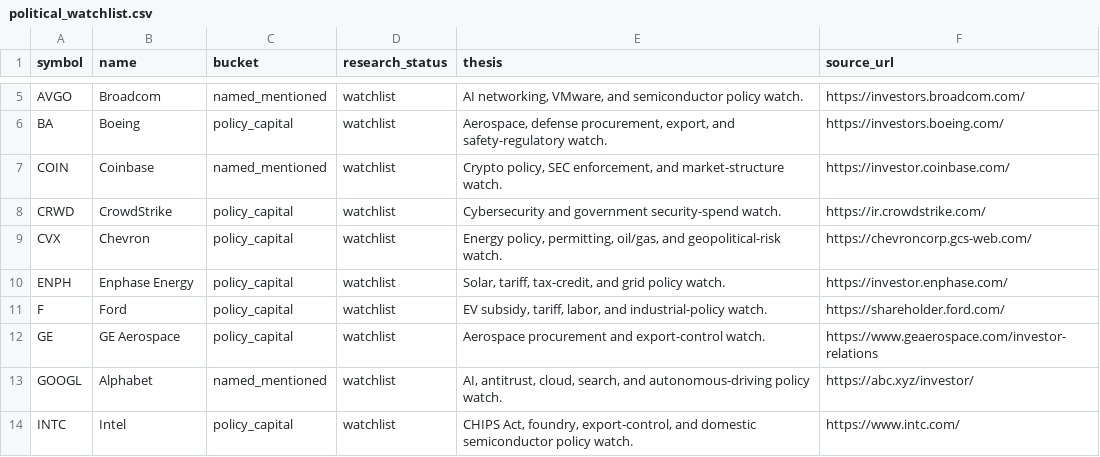
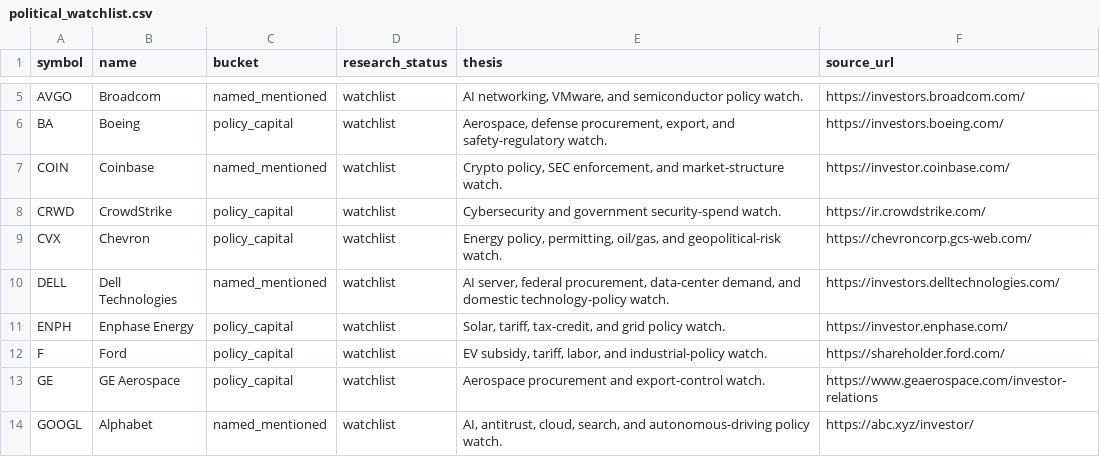
Before and after one commit to QuantStrategyLab/PoliticalEventTrackingResearch, a CSV file: data/live/political_watchlist.csv, drawn as a sheet; only a part is shown, gaps mark what is left out; the shorter side is filled out with more unchanged rows; the diff names each change by its address in the sheet, - before the commit and + after, or states it on an @@ line.

Commit message:
Add social and Longbridge source adapters

```diff
--- a/data/live/political_watchlist.csv
+++ b/data/live/political_watchlist.csv
+row 10: DELL | Dell Technologies | named_mentioned | watchlist | AI server, federal procurement, data-center demand, and domestic technology-policy watch. | https://investors.delltechnologies.com/
```
Also changed, not shown: config/core_us_equity_aliases.csv, config/free_x_queries.csv, 25 other files.
